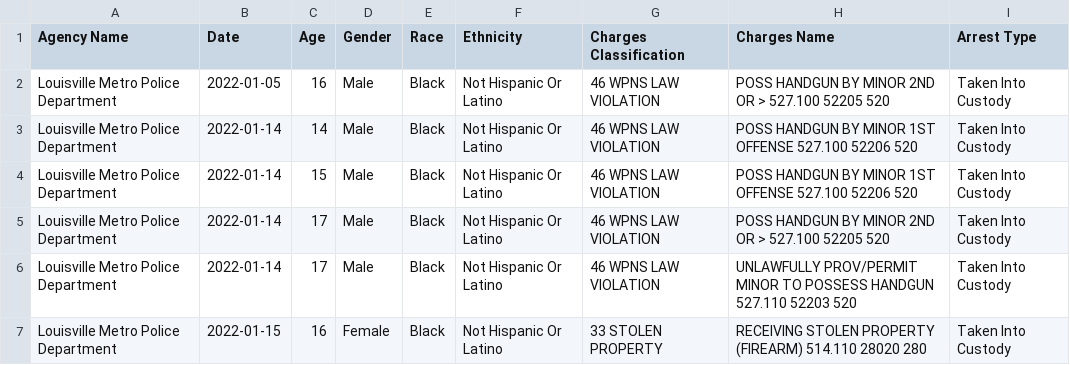
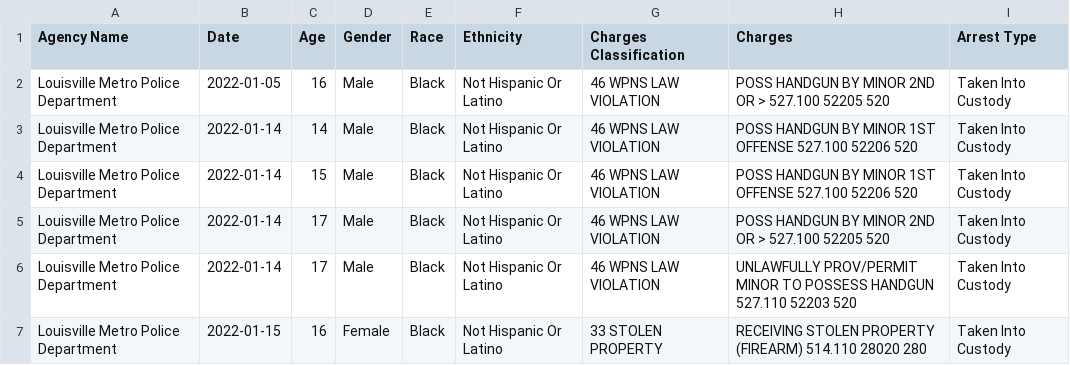
Before and after one commit to marresaburke/tracking_Louisville_crime, a CSV file: LMPD_JuvenilesWithGunsClean_Jan23-Dec23.csv, drawn as a sheet; only a part is shown.

Commit message:
exploring data with guns and looking for answers and solutions. trying to find the NaN values and replace.

```diff
--- a/LMPD_JuvenilesWithGunsClean_Jan23-Dec23.csv
+++ b/LMPD_JuvenilesWithGunsClean_Jan23-Dec23.csv
@@ -1,2 +1,2 @@
-Agency Name,Date,Age,Gender,Race,Ethnicity,Charges Classification,Charges Name,Arrest Type
+Agency Name,Date,Age,Gender,Race,Ethnicity,Charges Classification,Charges,Arrest Type
 Louisville Metro Police Department,2022-01-05,16,Male,Black,Not Hispanic Or Latino,46 WPNS LAW VIOLATION,POSS HANDGUN BY MINOR 2ND OR > 527.100 52205 520,Taken Into Custody
```
Also changed, not shown: 2 other files.
